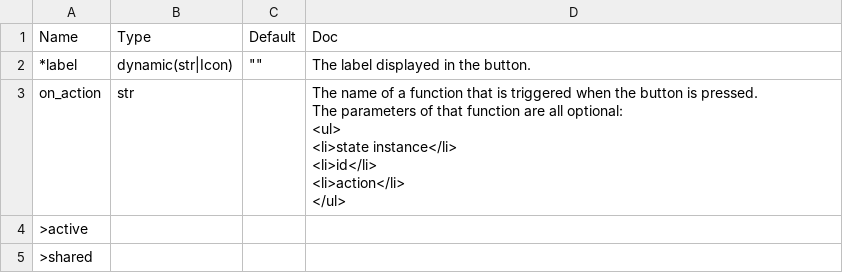
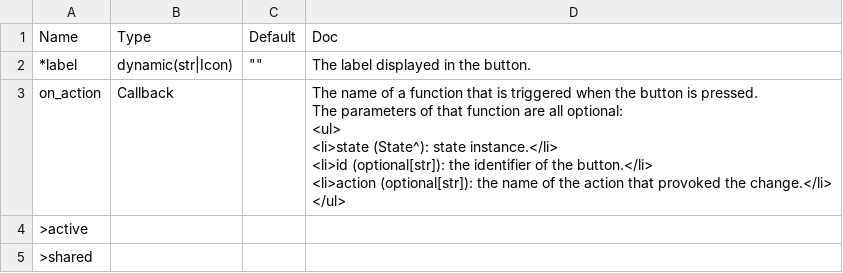
Before and after one commit to Avaiga/taipy, a CSV file: gui/doc/button.csv, drawn as a sheet.

```diff
--- a/gui/doc/button.csv
+++ b/gui/doc/button.csv
@@ -2,9 +2,9 @@
 *label,dynamic(str|Icon),"""""",The label displayed in the button.
-on_action,str,,"The name of a function that is triggered when the button is pressed.
-The parameters of that function are all optional:
-<ul>
-<li>state instance</li>
-<li>id</li>
-<li>action</li>
-</ul>"
+on_action,Callback,,"The name of a function that is triggered when the button is pressed.
+The parameters of that function are all optional:
+<ul>
+<li>state (State^): state instance.</li>
+<li>id (optional[str]): the identifier of the button.</li>
+<li>action (optional[str]): the name of the action that provoked the change.</li>
+</ul>"
 >active,,,
```
Also changed, not shown: gui/doc/dialog.csv, gui/doc/file_download.csv, 37 other files.
